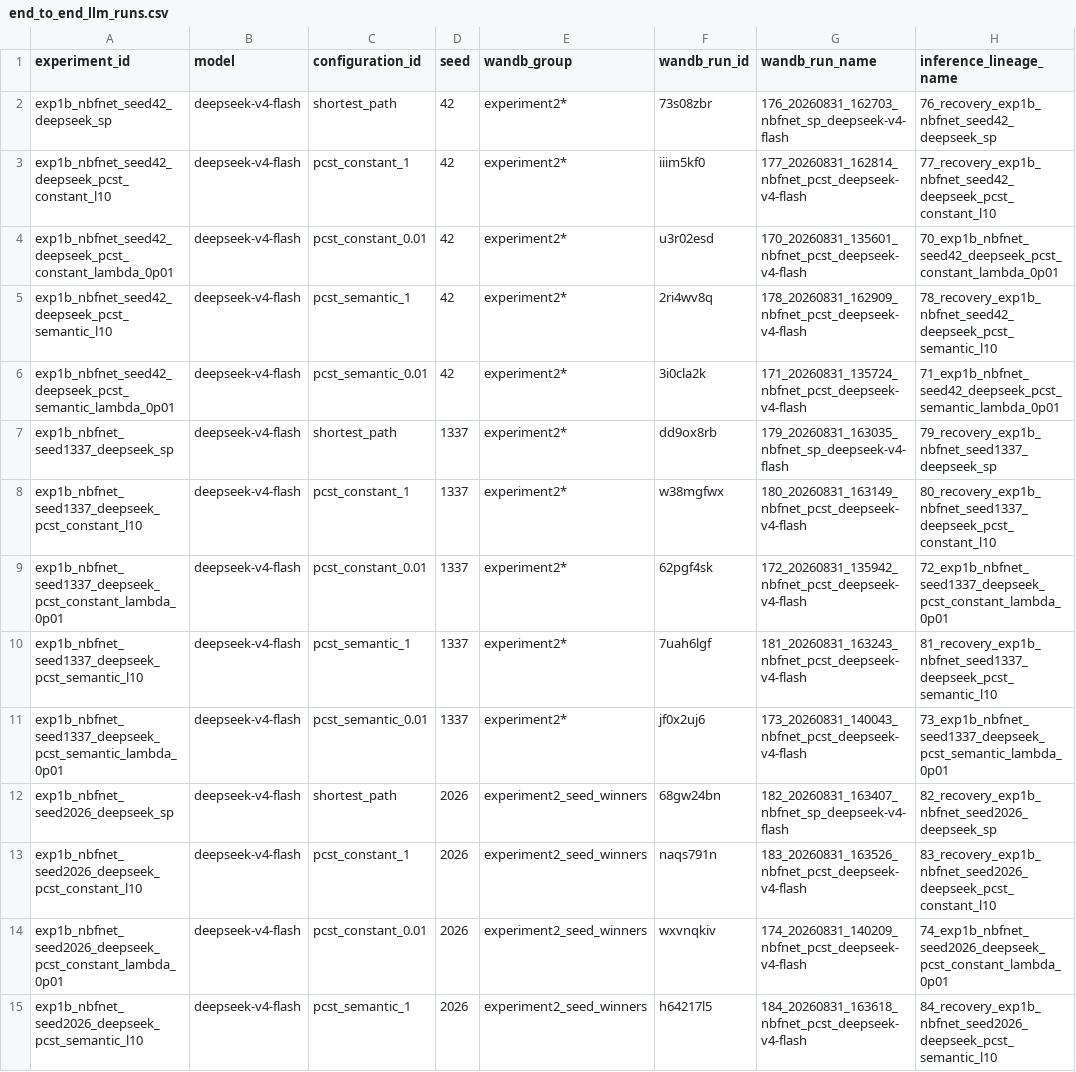
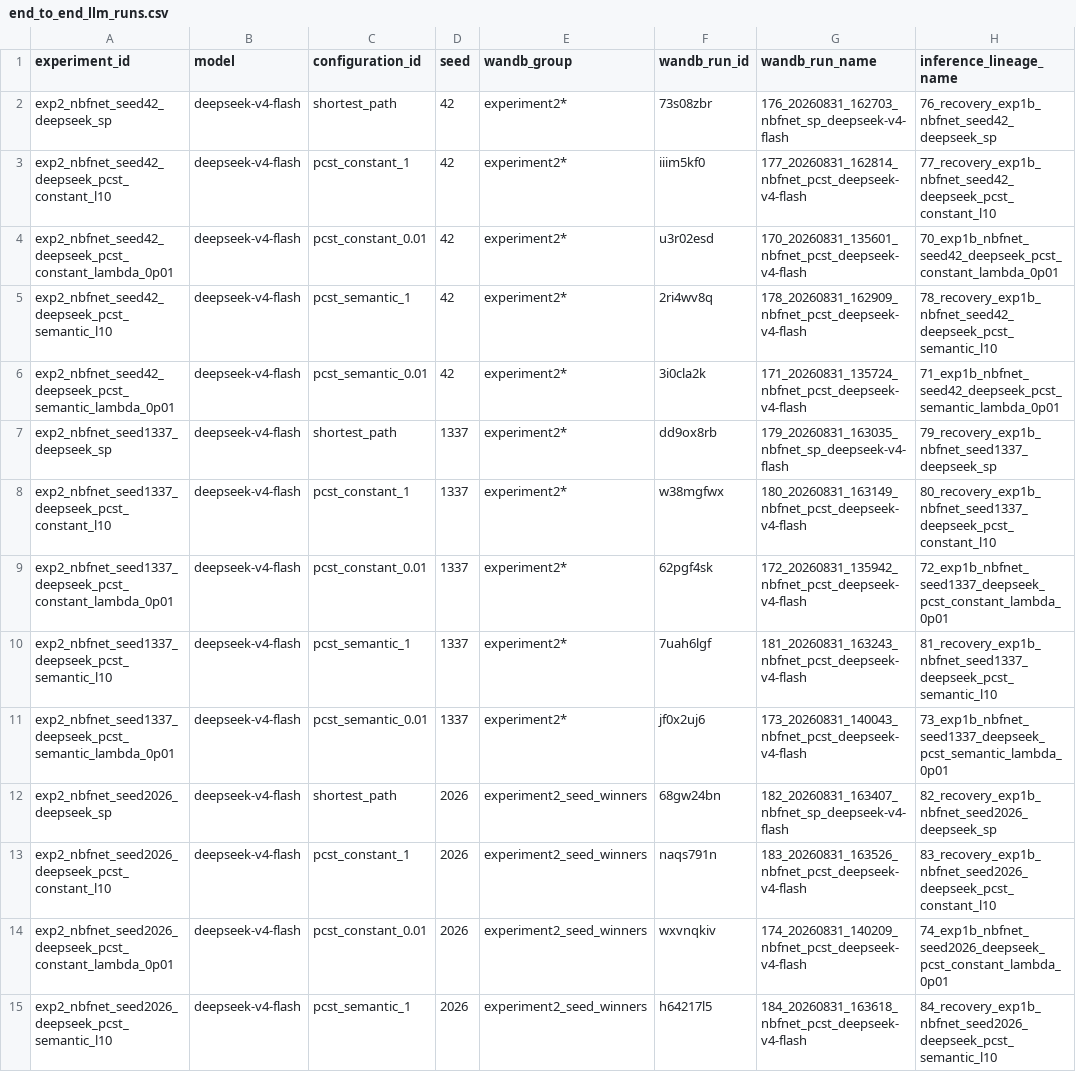
Before and after one commit to Adstract-AI/graphragx, a CSV file: metadata/results_metadata/end_to_end_llm/end_to_end_llm_runs.csv, drawn as a sheet; only a part is shown; the diff covers the shown part only; the diff names each change by its address in the sheet, - before the commit and + after, or states it on an @@ line.

Commit message:
Update experiment configurations and fix references in evidence subgraph scripts

```diff
--- a/metadata/results_metadata/end_to_end_llm/end_to_end_llm_runs.csv
+++ b/metadata/results_metadata/end_to_end_llm/end_to_end_llm_runs.csv
-A2 (experiment_id): exp1b_nbfnet_seed42_deepseek_sp
+A2 (experiment_id): exp2_nbfnet_seed42_deepseek_sp
-A3 (experiment_id): exp1b_nbfnet_seed42_deepseek_pcst_constant_l10
+A3 (experiment_id): exp2_nbfnet_seed42_deepseek_pcst_constant_l10
-A4 (experiment_id): exp1b_nbfnet_seed42_deepseek_pcst_constant_lambda_0p01
+A4 (experiment_id): exp2_nbfnet_seed42_deepseek_pcst_constant_lambda_0p01
-A5 (experiment_id): exp1b_nbfnet_seed42_deepseek_pcst_semantic_l10
+A5 (experiment_id): exp2_nbfnet_seed42_deepseek_pcst_semantic_l10
-A6 (experiment_id): exp1b_nbfnet_seed42_deepseek_pcst_semantic_lambda_0p01
+A6 (experiment_id): exp2_nbfnet_seed42_deepseek_pcst_semantic_lambda_0p01
-A7 (experiment_id): exp1b_nbfnet_seed1337_deepseek_sp
+A7 (experiment_id): exp2_nbfnet_seed1337_deepseek_sp
-A8 (experiment_id): exp1b_nbfnet_seed1337_deepseek_pcst_constant_l10
+A8 (experiment_id): exp2_nbfnet_seed1337_deepseek_pcst_constant_l10
-A9 (experiment_id): exp1b_nbfnet_seed1337_deepseek_pcst_constant_lambda_0p01
+A9 (experiment_id): exp2_nbfnet_seed1337_deepseek_pcst_constant_lambda_0p01
-A10 (experiment_id): exp1b_nbfnet_seed1337_deepseek_pcst_semantic_l10
+A10 (experiment_id): exp2_nbfnet_seed1337_deepseek_pcst_semantic_l10
-A11 (experiment_id): exp1b_nbfnet_seed1337_deepseek_pcst_semantic_lambda_0p01
+A11 (experiment_id): exp2_nbfnet_seed1337_deepseek_pcst_semantic_lambda_0p01
-A12 (experiment_id): exp1b_nbfnet_seed2026_deepseek_sp
+A12 (experiment_id): exp2_nbfnet_seed2026_deepseek_sp
-A13 (experiment_id): exp1b_nbfnet_seed2026_deepseek_pcst_constant_l10
+A13 (experiment_id): exp2_nbfnet_seed2026_deepseek_pcst_constant_l10
-A14 (experiment_id): exp1b_nbfnet_seed2026_deepseek_pcst_constant_lambda_0p01
+A14 (experiment_id): exp2_nbfnet_seed2026_deepseek_pcst_constant_lambda_0p01
-A15 (experiment_id): exp1b_nbfnet_seed2026_deepseek_pcst_semantic_l10
+A15 (experiment_id): exp2_nbfnet_seed2026_deepseek_pcst_semantic_l10
```
Also changed, not shown: 16 edited cells elsewhere in this file, metadata/results_metadata/evidence_subgraphs/evidence_runs.csv, 17 other files.
